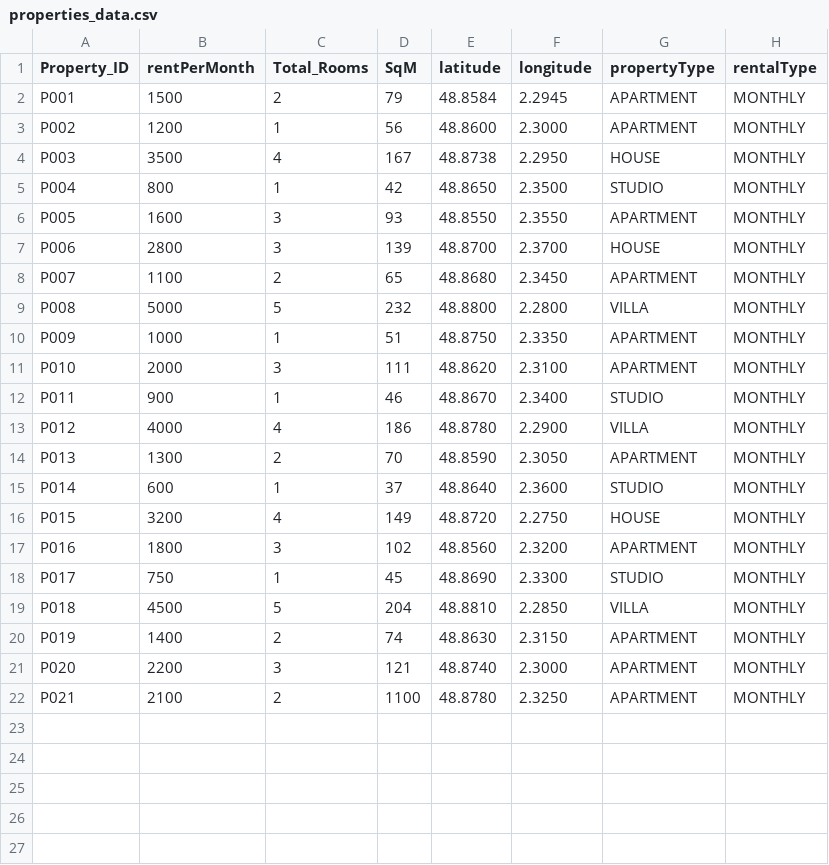
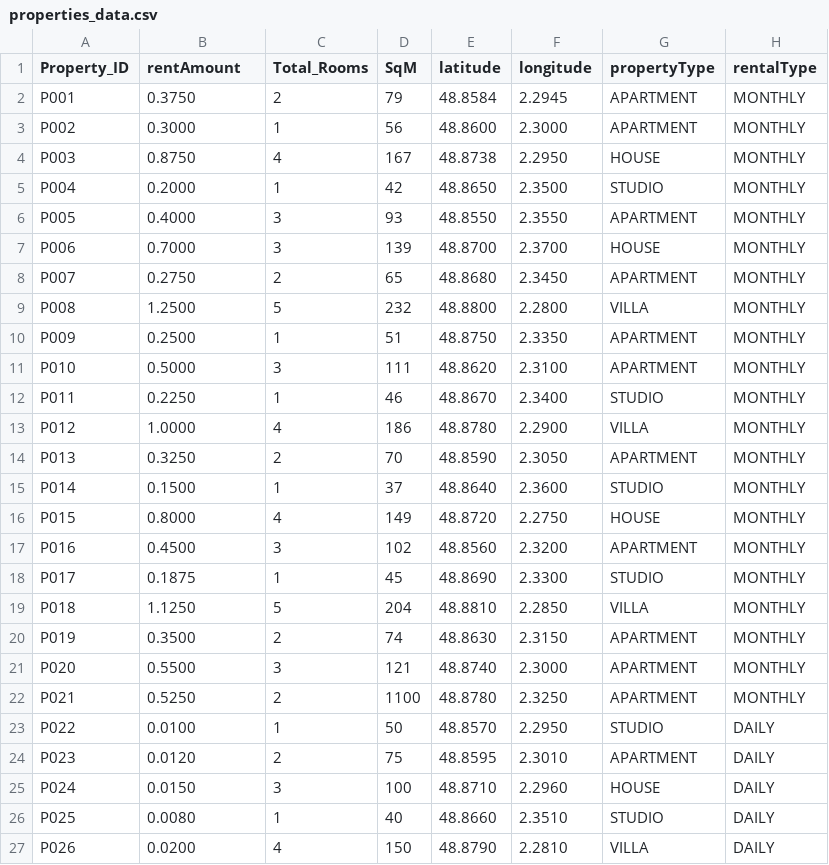
Before and after one commit to RealEstate-Rental-Project/Property-Recommendation-Engine-K-MEANS-Cosine-Similarity, a CSV file: model/data/properties_data.csv, drawn as a sheet.

Commit message:
train th emodel for working perfectly with MONTHLY and DAILY rentalType

```diff
--- a/model/data/properties_data.csv
+++ b/model/data/properties_data.csv
@@ -1,22 +1,27 @@
-Property_ID,rentPerMonth,Total_Rooms,SqM,latitude,longitude,propertyType,rentalType
-P001,1500,2,79,48.8584,2.2945,APARTMENT,MONTHLY
-P002,1200,1,56,48.8600,2.3000,APARTMENT,MONTHLY
-P003,3500,4,167,48.8738,2.2950,HOUSE,MONTHLY
-P004,800,1,42,48.8650,2.3500,STUDIO,MONTHLY
-P005,1600,3,93,48.8550,2.3550,APARTMENT,MONTHLY
-P006,2800,3,139,48.8700,2.3700,HOUSE,MONTHLY
-P007,1100,2,65,48.8680,2.3450,APARTMENT,MONTHLY
-P008,5000,5,232,48.8800,2.2800,VILLA,MONTHLY
-P009,1000,1,51,48.8750,2.3350,APARTMENT,MONTHLY
-P010,2000,3,111,48.8620,2.3100,APARTMENT,MONTHLY
-P011,900,1,46,48.8670,2.3400,STUDIO,MONTHLY
-P012,4000,4,186,48.8780,2.2900,VILLA,MONTHLY
-P013,1300,2,70,48.8590,2.3050,APARTMENT,MONTHLY
-P014,600,1,37,48.8640,2.3600,STUDIO,MONTHLY
-P015,3200,4,149,48.8720,2.2750,HOUSE,MONTHLY
-P016,1800,3,102,48.8560,2.3200,APARTMENT,MONTHLY
-P017,750,1,45,48.8690,2.3300,STUDIO,MONTHLY
-P018,4500,5,204,48.8810,2.2850,VILLA,MONTHLY
-P019,1400,2,74,48.8630,2.3150,APARTMENT,MONTHLY
-P020,2200,3,121,48.8740,2.3000,APARTMENT,MONTHLY
-P021,2100,2,1100,48.8780,2.3250,APARTMENT,MONTHLY
+Property_ID,rentAmount,Total_Rooms,SqM,latitude,longitude,propertyType,rentalType
+P001,0.3750,2,79,48.8584,2.2945,APARTMENT,MONTHLY
+P002,0.3000,1,56,48.8600,2.3000,APARTMENT,MONTHLY
+P003,0.8750,4,167,48.8738,2.2950,HOUSE,MONTHLY
+P004,0.2000,1,42,48.8650,2.3500,STUDIO,MONTHLY
+P005,0.4000,3,93,48.8550,2.3550,APARTMENT,MONTHLY
+P006,0.7000,3,139,48.8700,2.3700,HOUSE,MONTHLY
+P007,0.2750,2,65,48.8680,2.3450,APARTMENT,MONTHLY
+P008,1.2500,5,232,48.8800,2.2800,VILLA,MONTHLY
+P009,0.2500,1,51,48.8750,2.3350,APARTMENT,MONTHLY
+P010,0.5000,3,111,48.8620,2.3100,APARTMENT,MONTHLY
+P011,0.2250,1,46,48.8670,2.3400,STUDIO,MONTHLY
+P012,1.0000,4,186,48.8780,2.2900,VILLA,MONTHLY
+P013,0.3250,2,70,48.8590,2.3050,APARTMENT,MONTHLY
+P014,0.1500,1,37,48.8640,2.3600,STUDIO,MONTHLY
+P015,0.8000,4,149,48.8720,2.2750,HOUSE,MONTHLY
+P016,0.4500,3,102,48.8560,2.3200,APARTMENT,MONTHLY
+P017,0.1875,1,45,48.8690,2.3300,STUDIO,MONTHLY
+P018,1.1250,5,204,48.8810,2.2850,VILLA,MONTHLY
+P019,0.3500,2,74,48.8630,2.3150,APARTMENT,MONTHLY
+P020,0.5500,3,121,48.8740,2.3000,APARTMENT,MONTHLY
+P021,0.5250,2,1100,48.8780,2.3250,APARTMENT,MONTHLY
+P022,0.0100,1,50,48.8570,2.2950,STUDIO,DAILY
+P023,0.0120,2,75,48.8595,2.3010,APARTMENT,DAILY
+P024,0.0150,3,100,48.8710,2.2960,HOUSE,DAILY
+P025,0.0080,1,40,48.8660,2.3510,STUDIO,DAILY
+P026,0.0200,4,150,48.8790,2.2810,VILLA,DAILY
```
Also changed, not shown: 6 other files.
